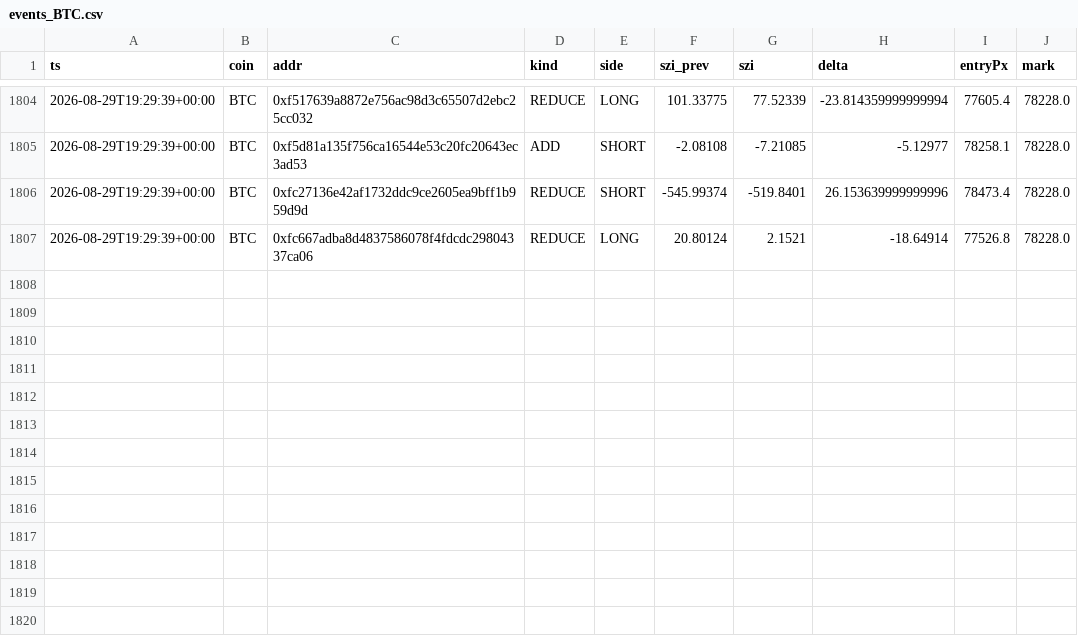
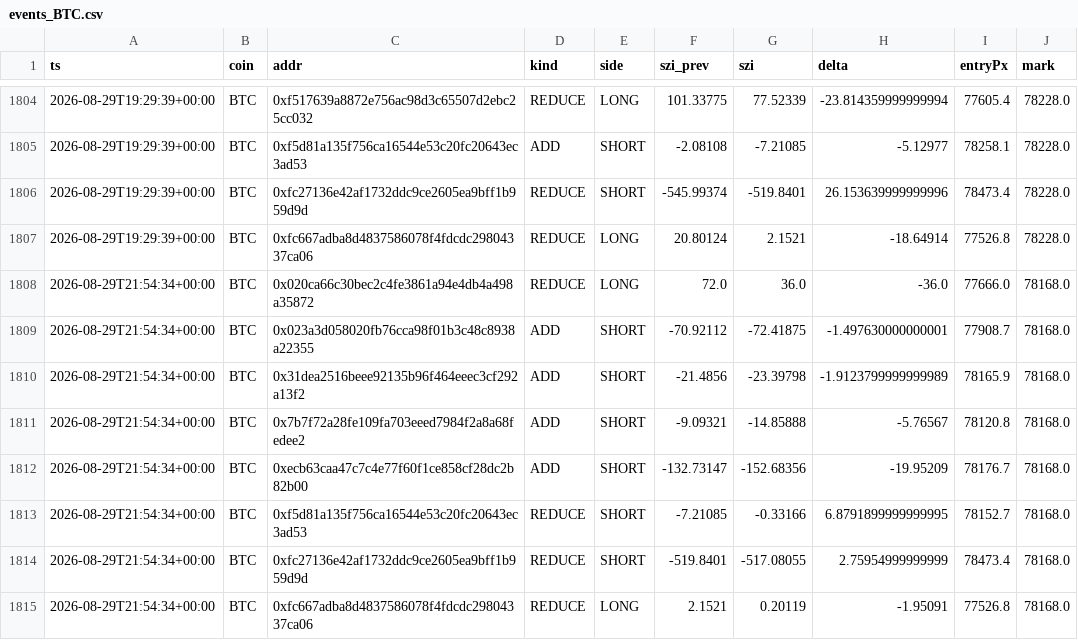
Before and after one commit to usa519831-tech/hl-whale-tracker, a CSV file: data/events_BTC.csv, drawn as a sheet; only a part is shown, gaps mark what is left out; the diff names each change by its address in the sheet, - before the commit and + after, or states it on an @@ line.

```diff
--- a/data/events_BTC.csv
+++ b/data/events_BTC.csv
+row 1808: 2026-08-29T21:54:34+00:00 | BTC | 0x020ca66c30bec2c4fe3861a94e4db4a498a35872 | REDUCE | LONG | 72.0 | 36.0 | -36.0 | 77666.0 | 78168.0
+row 1809: 2026-08-29T21:54:34+00:00 | BTC | 0x023a3d058020fb76cca98f01b3c48c8938a22355 | ADD | SHORT | -70.92112 | -72.41875 | -1.497630000000001 | 77908.7 | 78168.0
+row 1810: 2026-08-29T21:54:34+00:00 | BTC | 0x31dea2516beee92135b96f464eeec3cf292a13f2 | ADD | SHORT | -21.4856 | -23.39798 | -1.9123799999999989 | 78165.9 | 78168.0
+row 1811: 2026-08-29T21:54:34+00:00 | BTC | 0x7b7f72a28fe109fa703eeed7984f2a8a68fedee2 | ADD | SHORT | -9.09321 | -14.85888 | -5.76567 | 78120.8 | 78168.0
+row 1812: 2026-08-29T21:54:34+00:00 | BTC | 0xecb63caa47c7c4e77f60f1ce858cf28dc2b82b00 | ADD | SHORT | -132.73147 | -152.68356 | -19.95209 | 78176.7 | 78168.0
+row 1813: 2026-08-29T21:54:34+00:00 | BTC | 0xf5d81a135f756ca16544e53c20fc20643ec3ad53 | REDUCE | SHORT | -7.21085 | -0.33166 | 6.8791899999999995 | 78152.7 | 78168.0
+row 1814: 2026-08-29T21:54:34+00:00 | BTC | 0xfc27136e42af1732ddc9ce2605ea9bff1b959d9d | REDUCE | SHORT | -519.8401 | -517.08055 | 2.75954999999999 | 78473.4 | 78168.0
+row 1815: 2026-08-29T21:54:34+00:00 | BTC | 0xfc667adba8d4837586078f4fdcdc29804337ca06 | REDUCE | LONG | 2.1521 | 0.20119 | -1.95091 | 77526.8 | 78168.0
```
Also changed, not shown: data/agg_BTC.csv, data/agg_ETH.csv, 7 other files.
